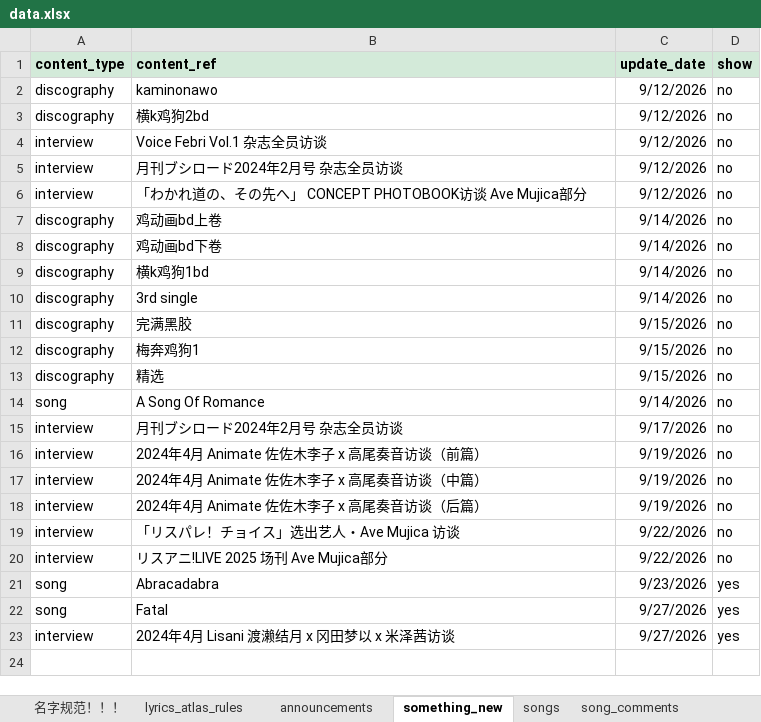
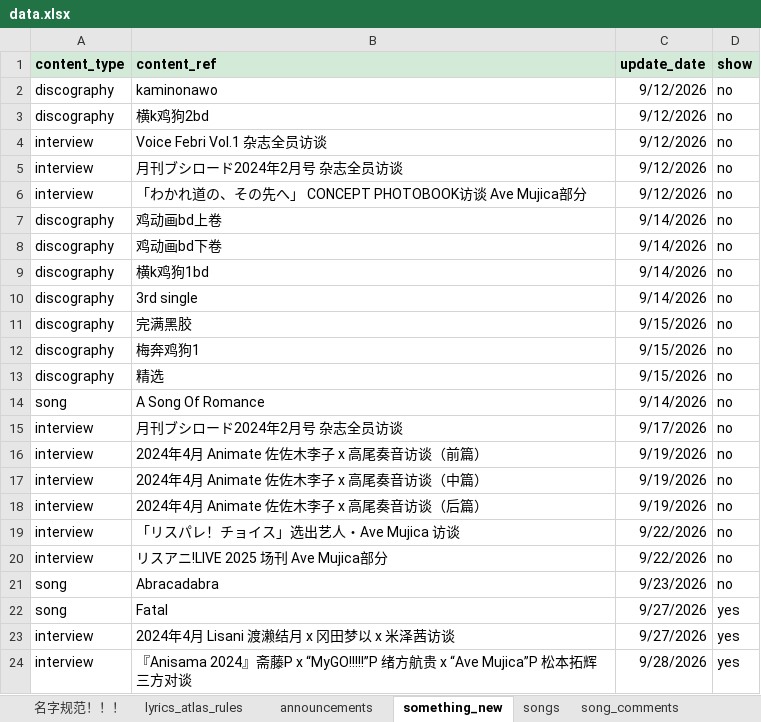
Before and after one commit to yuminle159/MujicaTimeLineWeb, an Excel workbook: _data/data.xlsx, sheet something_new, drawn as a sheet; values as stored, in another font and other column widths than the file's, no borders; the diff names each change by its address in the sheet, - before the commit and + after, or states it on an @@ line.

```diff
--- a/_data/data.xlsx (sheet something_new)
+++ b/_data/data.xlsx (sheet something_new)
-D21 (show): yes
+D21 (show): no
+row 24: interview | 『Anisama 2024』斋藤P x “MyGO!!!!!”P 绪方航贵 x “Ave Mujica”P 松本拓辉 三方对谈 | 9/28/2026 | yes
```
Also changed, not shown: sheet songs, sheet interview, 19 other files.
